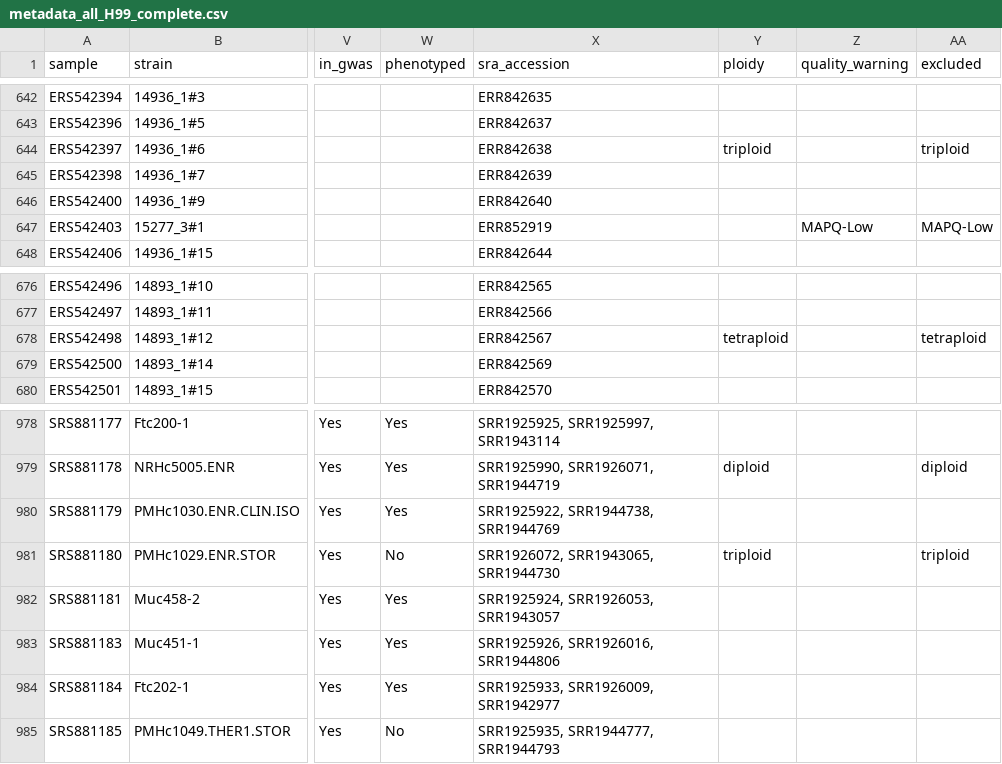
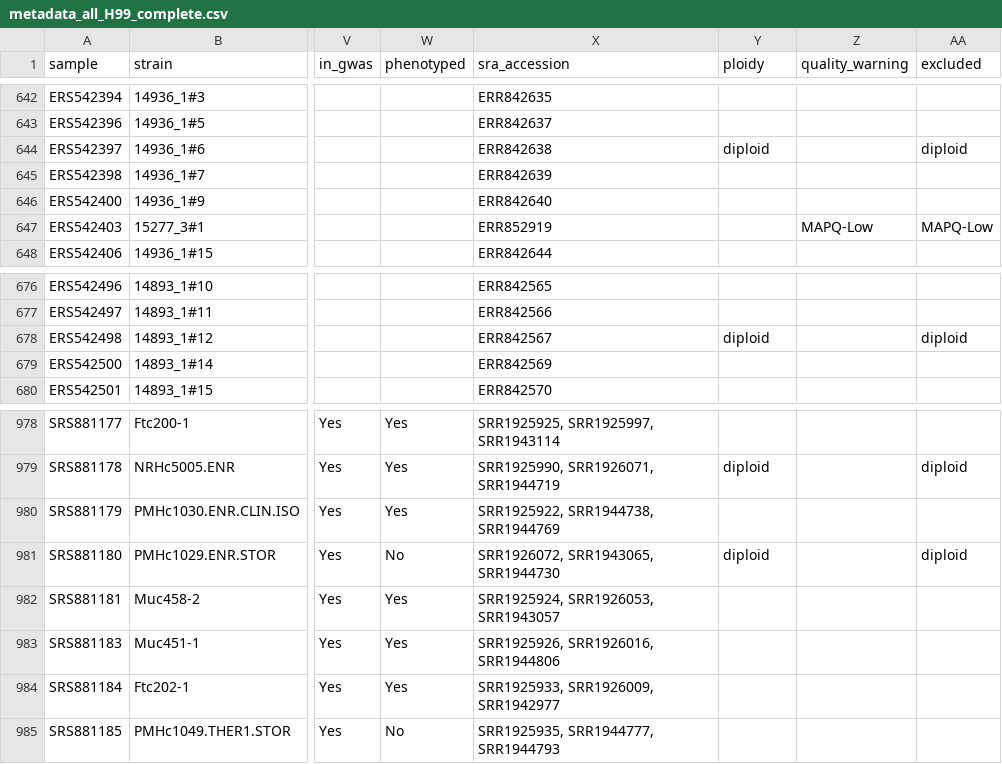
Before and after one commit to magwenelab/WeavePop_Cneoformans, a CSV file: analyses/data/processed/metadata_all_H99_complete.csv, drawn as a sheet; only a part is shown, gaps mark what is left out; the diff covers the shown part only; the diff names each change by its address in the sheet, - before the commit and + after, or states it on an @@ line.

```diff
--- a/analyses/data/processed/metadata_all_H99_complete.csv
+++ b/analyses/data/processed/metadata_all_H99_complete.csv
-Y644 (ploidy): triploid
+Y644 (ploidy): diploid
-AA644 (excluded): triploid
+AA644 (excluded): diploid
-Y678 (ploidy): tetraploid
+Y678 (ploidy): diploid
-AA678 (excluded): tetraploid
+AA678 (excluded): diploid
-Y981 (ploidy): triploid
+Y981 (ploidy): diploid
-AA981 (excluded): triploid
+AA981 (excluded): diploid
```
Also changed, not shown: 10 edited cells elsewhere in this file, 1 other file.
